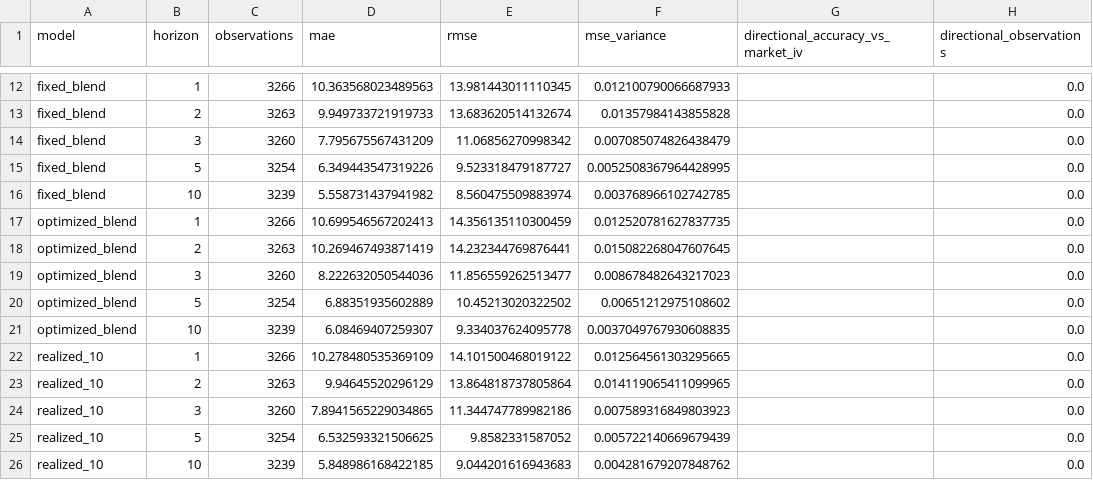
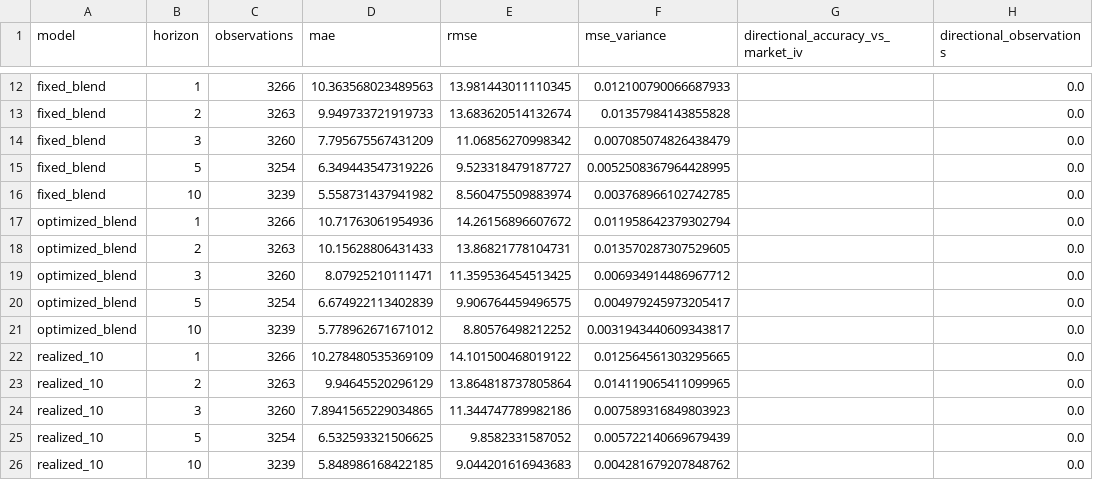
Before and after one commit to kv1514/fairval-spy-volatility-research, a CSV file: robinhood-fair-value-extension/volatility-research-output/evaluation.csv, drawn as a sheet; only a part is shown, gaps mark what is left out; the diff covers the shown part only.

```diff
--- a/robinhood-fair-value-extension/volatility-research-output/evaluation.csv
+++ b/robinhood-fair-value-extension/volatility-research-output/evaluation.csv
@@ -16,7 +16,7 @@ fixed_blend,5,3254,6.349443547319226,9.523318479187727,0.0052508367964428995,,0.
 fixed_blend,10,3239,5.558731437941982,8.560475509883974,0.003768966102742785,,0.0
-optimized_blend,1,3266,10.699546567202413,14.356135110300459,0.012520781627837735,,0.0
-optimized_blend,2,3263,10.269467493871419,14.232344769876441,0.015082268047607645,,0.0
-optimized_blend,3,3260,8.222632050544036,11.856559262513477,0.008678482643217023,,0.0
-optimized_blend,5,3254,6.88351935602889,10.45213020322502,0.00651212975108602,,0.0
-optimized_blend,10,3239,6.08469407259307,9.334037624095778,0.0037049767930608835,,0.0
+optimized_blend,1,3266,10.71763061954936,14.26156896607672,0.011958642379302794,,0.0
+optimized_blend,2,3263,10.15628806431433,13.86821778104731,0.013570287307529605,,0.0
+optimized_blend,3,3260,8.07925210111471,11.359536454513425,0.006934914486967712,,0.0
+optimized_blend,5,3254,6.674922113402839,9.906764459496575,0.004979245973205417,,0.0
+optimized_blend,10,3239,5.778962671671012,8.80576498212252,0.0031943440609343817,,0.0
 realized_10,1,3266,10.278480535369109,14.101500468019122,0.012564561303295665,,0.0
```
Also changed, not shown: 30 edited cells elsewhere in this file, 30 other files.
